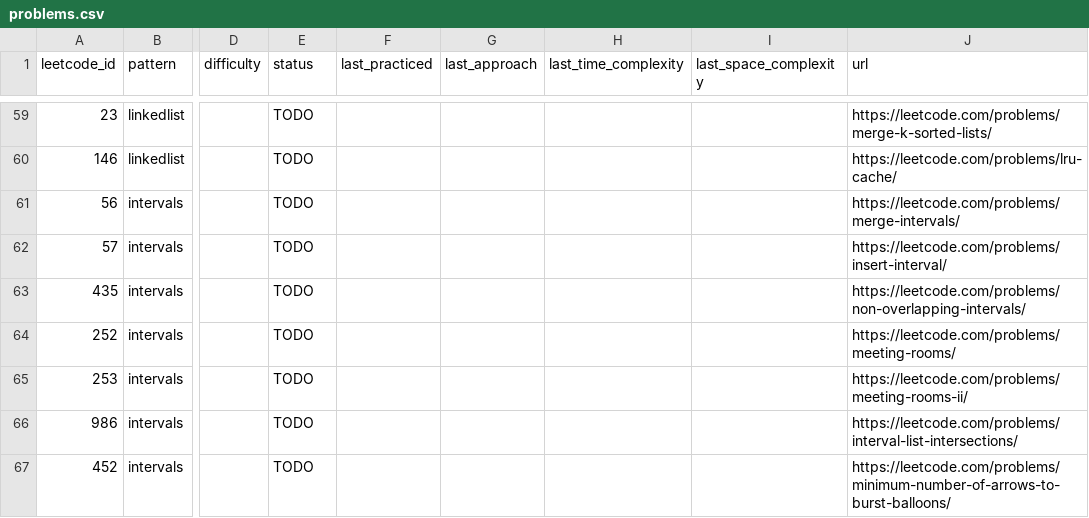
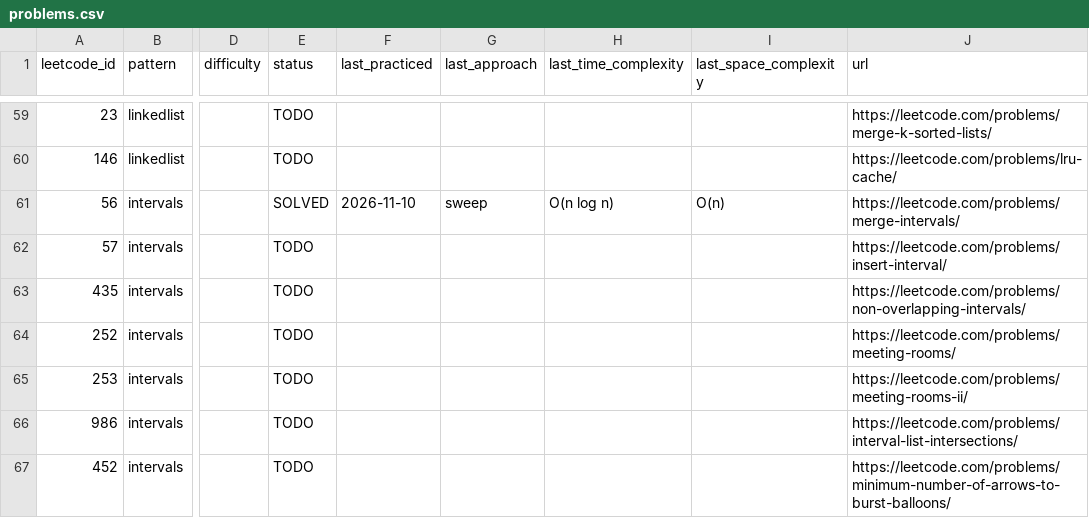
Before and after one commit to nishant20eon/workspace, a CSV file: Pattern-DSA/tracking/problems.csv, drawn as a sheet; only a part is shown, gaps mark what is left out; the diff names each change by its address in the sheet, - before the commit and + after, or states it on an @@ line.

Commit message:
solve(intervals): LC56 merge intervals

```diff
--- a/Pattern-DSA/tracking/problems.csv
+++ b/Pattern-DSA/tracking/problems.csv
-E61 (status): TODO
+E61 (status): SOLVED
-F61 (last_practiced): (empty)
+F61 (last_practiced): 2026-11-10
-G61 (last_approach): (empty)
+G61 (last_approach): sweep
-H61 (last_time_complexity): (empty)
+H61 (last_time_complexity): O(n log n)
-I61 (last_space_complexity): (empty)
+I61 (last_space_complexity): O(n)
```
Also changed, not shown: 3 other files.
